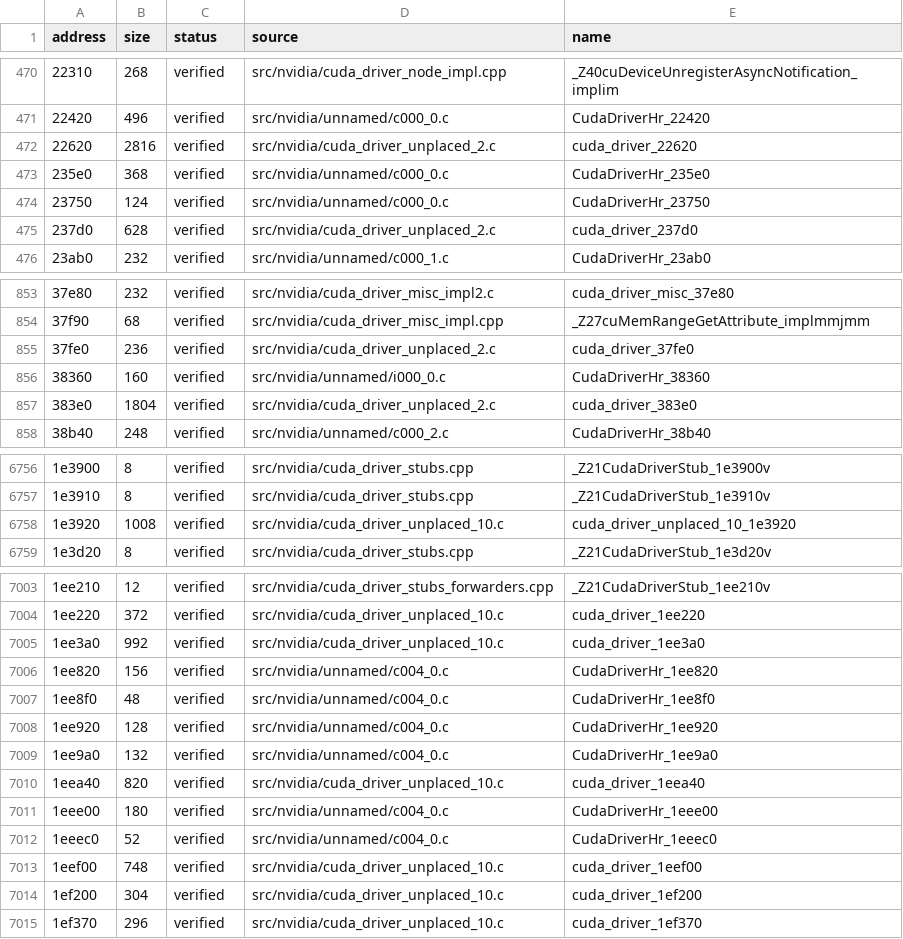
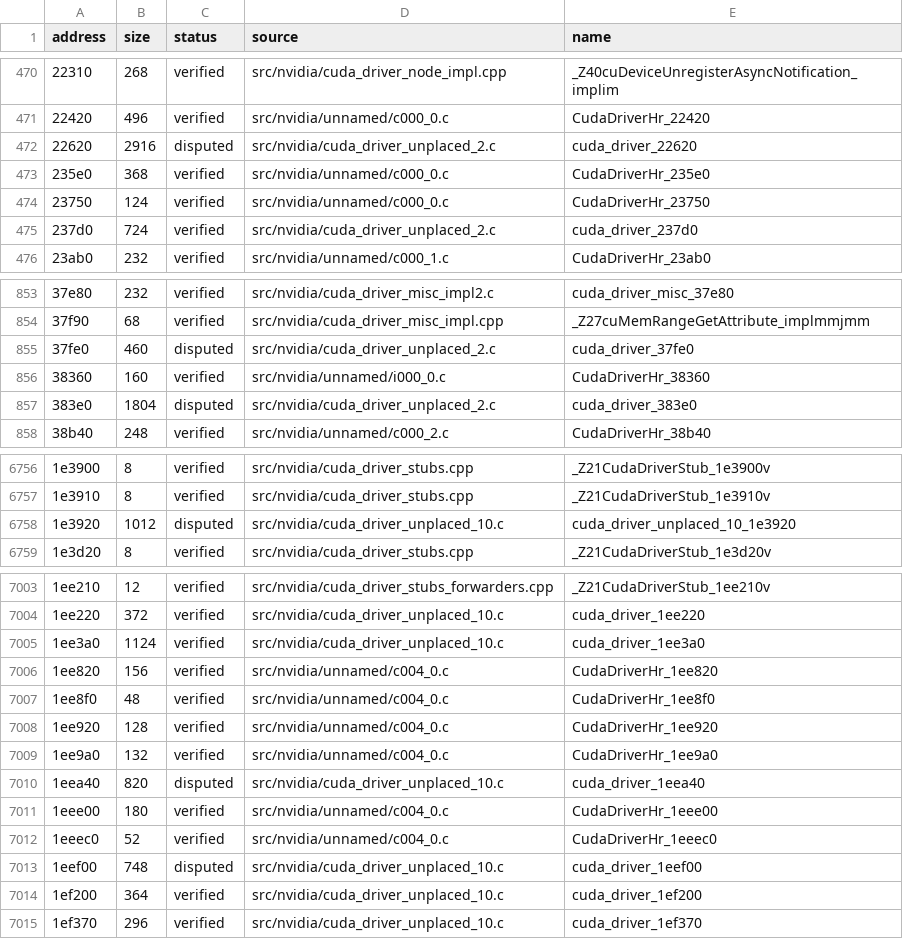
Before and after one commit to vexcited/FireEmblemFortunesWeave, a CSV file: data/ledger/subsdk1.csv, drawn as a sheet; only a part is shown, gaps mark what is left out; the diff covers the shown part only; the diff names each change by its address in the sheet, - before the commit and + after, or states it on an @@ line.

```diff
--- a/data/ledger/subsdk1.csv
+++ b/data/ledger/subsdk1.csv
-B472 (size): 2816
+B472 (size): 2916
-C472 (status): verified
+C472 (status): disputed
-B475 (size): 628
+B475 (size): 724
-B855 (size): 236
+B855 (size): 460
-C855 (status): verified
+C855 (status): disputed
-C857 (status): verified
+C857 (status): disputed
-B6758 (size): 1008
+B6758 (size): 1012
-C6758 (status): verified
+C6758 (status): disputed
-B7005 (size): 992
+B7005 (size): 1124
-C7010 (status): verified
+C7010 (status): disputed
-C7013 (status): verified
+C7013 (status): disputed
-B7014 (size): 304
+B7014 (size): 364
```
Also changed, not shown: 30 edited cells elsewhere in this file, 46 other files.
